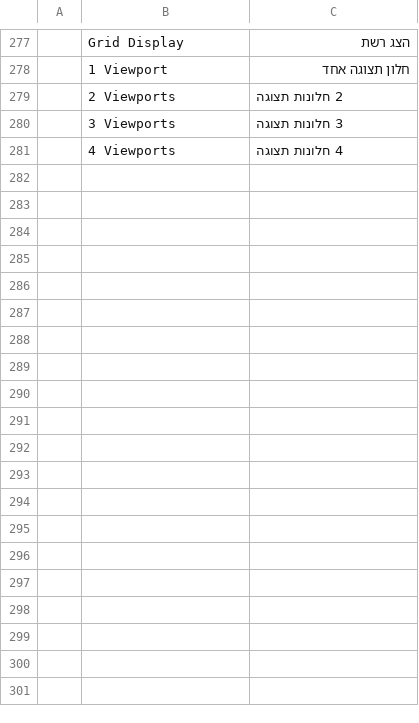
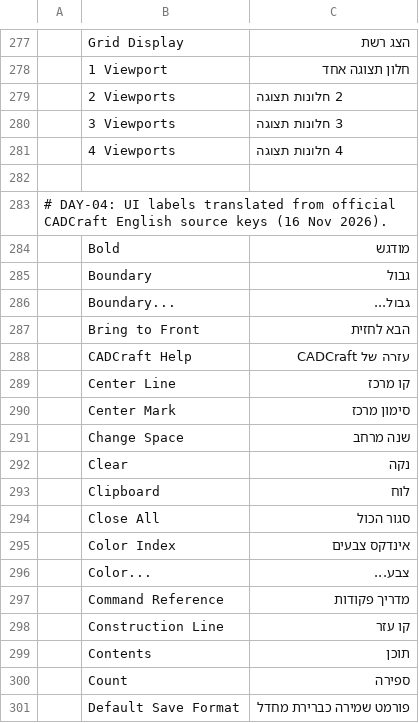
Before and after one commit to storytold/cadcraft, a TSV file: crates/ui-egui/src/i18n/he.tsv, drawn as a sheet; only a part is shown, gaps mark what is left out; the diff covers the shown part only.

Commit message:
i18n(he): translate 40 additional CAD drafting and interface labels

```diff
--- a/crates/ui-egui/src/i18n/he.tsv
+++ b/crates/ui-egui/src/i18n/he.tsv
@@ -281 +281,21 @@
 	4 Viewports	4 חלונות תצוגה
+
+# DAY-04: UI labels translated from official CADCraft English source keys (16 Nov 2026).
+	Bold	מודגש
+	Boundary	גבול
+	Boundary...	גבול...
+	Bring to Front	הבא לחזית
+	CADCraft Help	עזרה של CADCraft
+	Center Line	קו מרכז
+	Center Mark	סימון מרכז
+	Change Space	שנה מרחב
+	Clear	נקה
+	Clipboard	לוח
+	Close All	סגור הכול
+	Color Index	אינדקס צבעים
+	Color...	צבע...
+	Command Reference	מדריך פקודות
+	Construction Line	קו עזר
+	Contents	תוכן
+	Count	ספירה
+	Default Save Format	פורמט שמירה כברירת מחדל
```
Also changed, not shown: 22 added rows elsewhere in this file.
